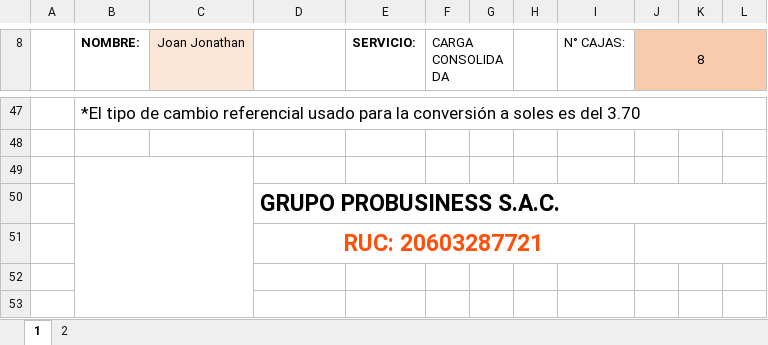
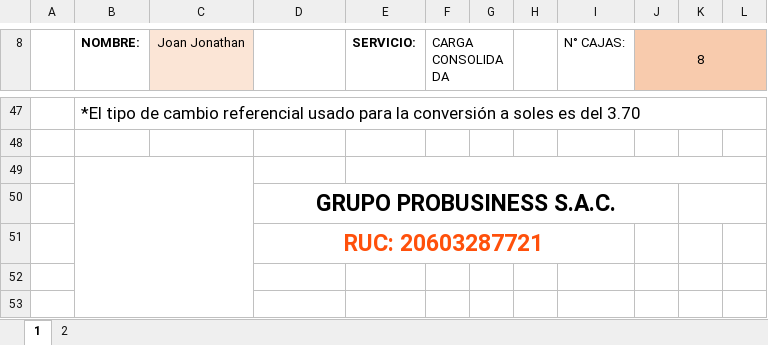
Before and after one commit to HarukaDev31/probusinees-intranet, an Excel workbook: assets/downloads/Boleta_Template.xlsx, sheet 1, drawn as a sheet; only a part is shown, gaps mark what is left out; values as stored, in another font and other column widths than the file's, no borders; charts and pictures not drawn; the diff names each change by its address in the sheet, - before the commit and + after, or states it on an @@ line.

```diff
--- a/assets/downloads/Boleta_Template.xlsx (sheet 1)
+++ b/assets/downloads/Boleta_Template.xlsx (sheet 1)
+E49:L49 merged
-D50 alignment: left
+D50 alignment: center
-D50:L50 merged
+D50:J50 merged
+K50:L50 merged
-J51:L51 merged
```
Also changed, not shown: charts or pictures, 1 other file.
